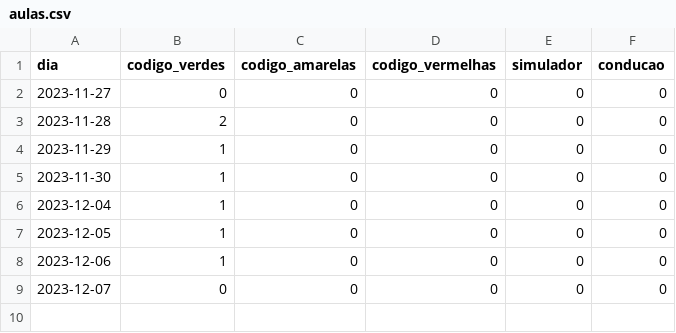
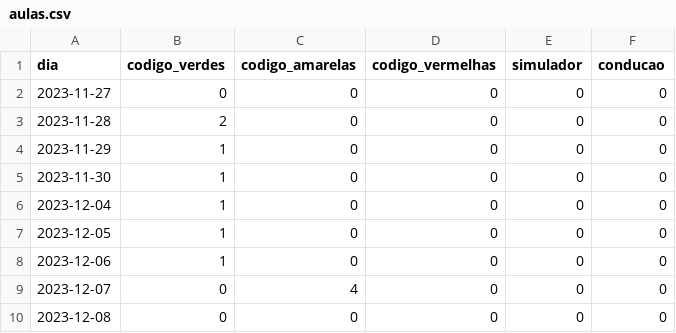
Before and after one commit to cpmachado/carta-de-conducao, a CSV file: data/aulas.csv, drawn as a sheet.

```diff
--- a/data/aulas.csv
+++ b/data/aulas.csv
@@ -8,2 +8,3 @@ dia,codigo_verdes,codigo_amarelas,codigo_vermelhas,simulador,conducao
 2023-12-06,1,0,0,0,0
-2023-12-07,0,0,0,0,0
+2023-12-07,0,4,0,0,0
+2023-12-08,0,0,0,0,0
```
Also changed, not shown: 2 other files.
